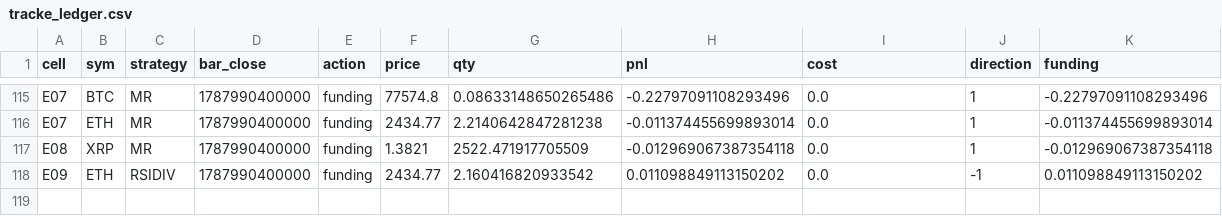
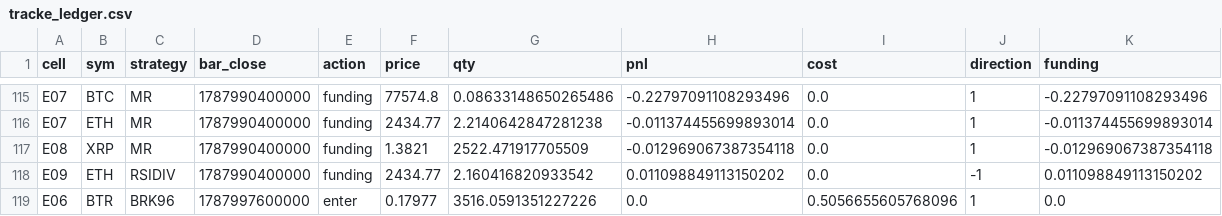
Before and after one commit to maengdori8/TradingBot, a CSV file: logs/tracke_ledger.csv, drawn as a sheet; only a part is shown, gaps mark what is left out.

```diff
--- a/logs/tracke_ledger.csv
+++ b/logs/tracke_ledger.csv
@@ -118 +118,2 @@ E08,XRP,MR,1787990400000,funding,1.3821,2522.471917705509,-0.012969067387354118,
 E09,ETH,RSIDIV,1787990400000,funding,2434.77,2.160416820933542,0.011098849113150202,0.0,-1,0.011098849113150202
+E06,BTR,BRK96,1787997600000,enter,0.17977,3516.0591351227226,0.0,0.5056655605768096,1,0.0
```
Also changed, not shown: logs/tracke_history.csv, logs/tracke_variant_history.csv, 2 other files.
